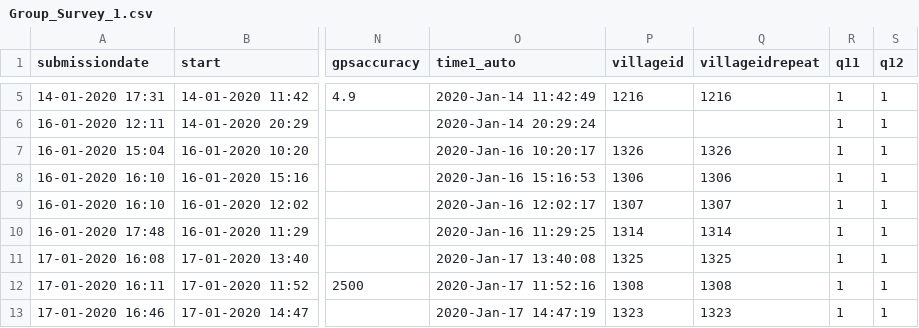
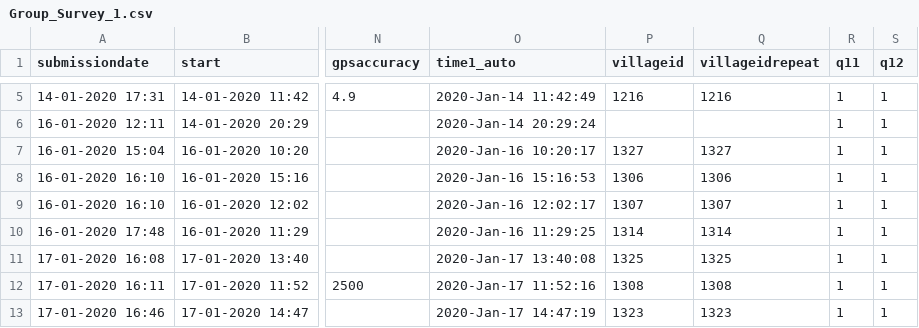
Before and after one commit to polofr/scrap-python-indian-gov, a CSV file: src/scripts_final_merge/csv_files_corrected/Group_Survey_1.csv, drawn as a sheet; only a part is shown, gaps mark what is left out; the diff names each change by its address in the sheet, - before the commit and + after, or states it on an @@ line.

Commit message:
Group_Survey_1.csv

```diff
--- a/src/scripts_final_merge/csv_files_corrected/Group_Survey_1.csv
+++ b/src/scripts_final_merge/csv_files_corrected/Group_Survey_1.csv
-P7 (villageid): 1326
+P7 (villageid): 1327
-Q7 (villageidrepeat): 1326
+Q7 (villageidrepeat): 1327
```
